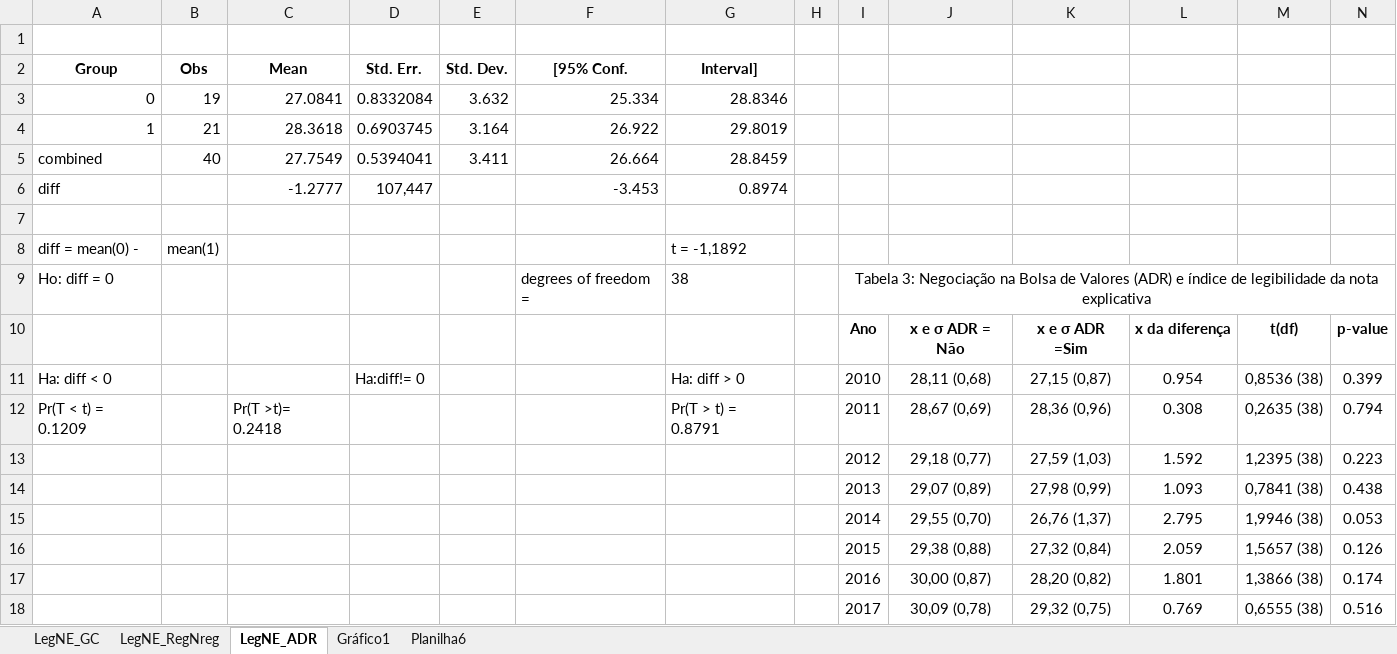
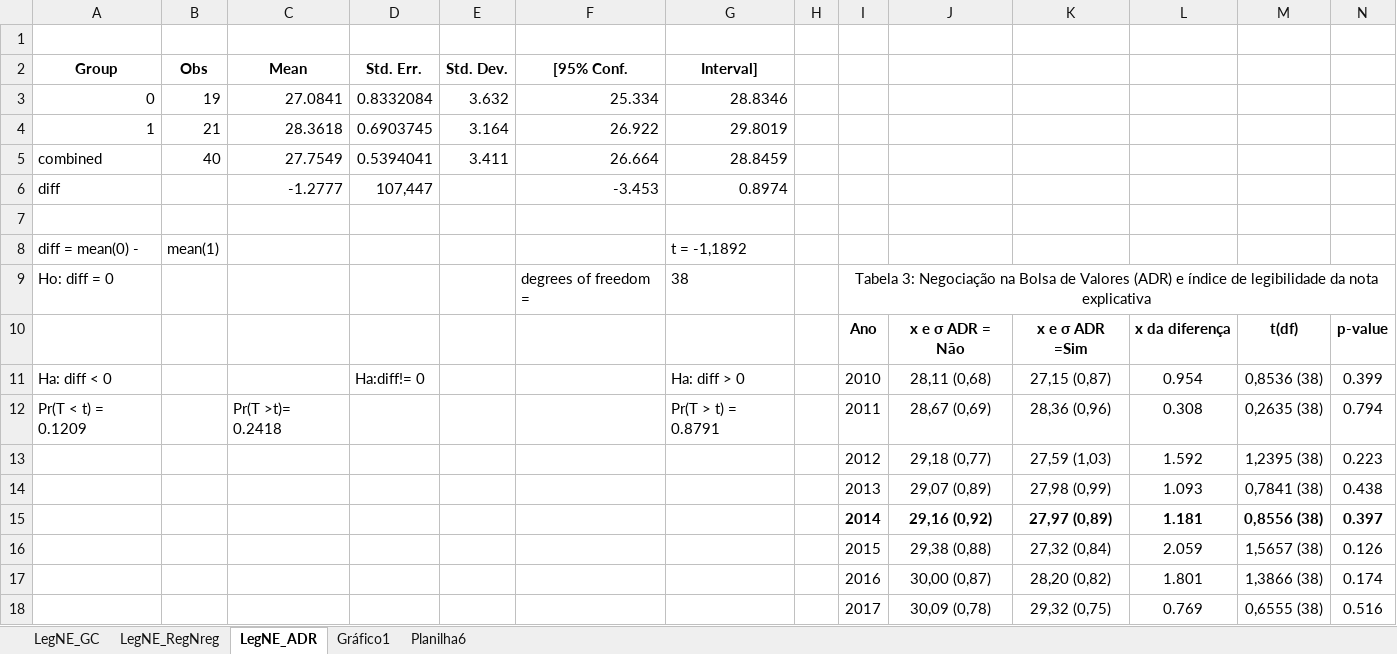
Before and after one commit to regismaicon09/teseLegibildiadeCPC, an Excel workbook: scripts Stata/Atual/Diff Media/resultados.xlsx, sheet LegNE_ADR, drawn as a sheet; values as stored, in another font and other column widths than the file's, no borders; removed rows and columns are numbered as before the commit, all else as after; the diff names each change by its address in the sheet, - before the commit and + after, or states it on an @@ line.

```diff
--- a/scripts Stata/Atual/Diff Media/resultados.xlsx (sheet LegNE_ADR)
+++ b/scripts Stata/Atual/Diff Media/resultados.xlsx (sheet LegNE_ADR)
-row 15:  |  |  |  |  |  |  |  | 2014 | 29,55 (0,70) | 26,76 (1,37) | 2.795 | 1,9946 (38) | 0.053
+row 15:  |  |  |  |  |  |  |  | 2014 | 29,16 (0,92) | 27,97 (0,89) | 1.181 | 0,8556 (38) | 0.397
```
Also changed, not shown: 2 other files.
